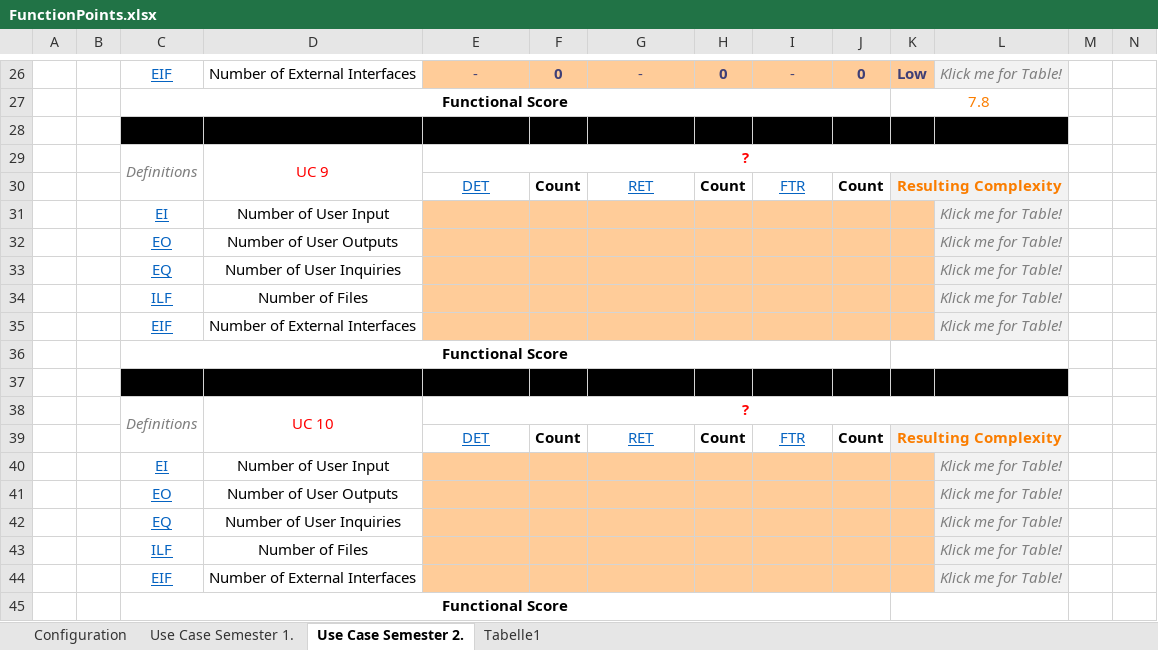
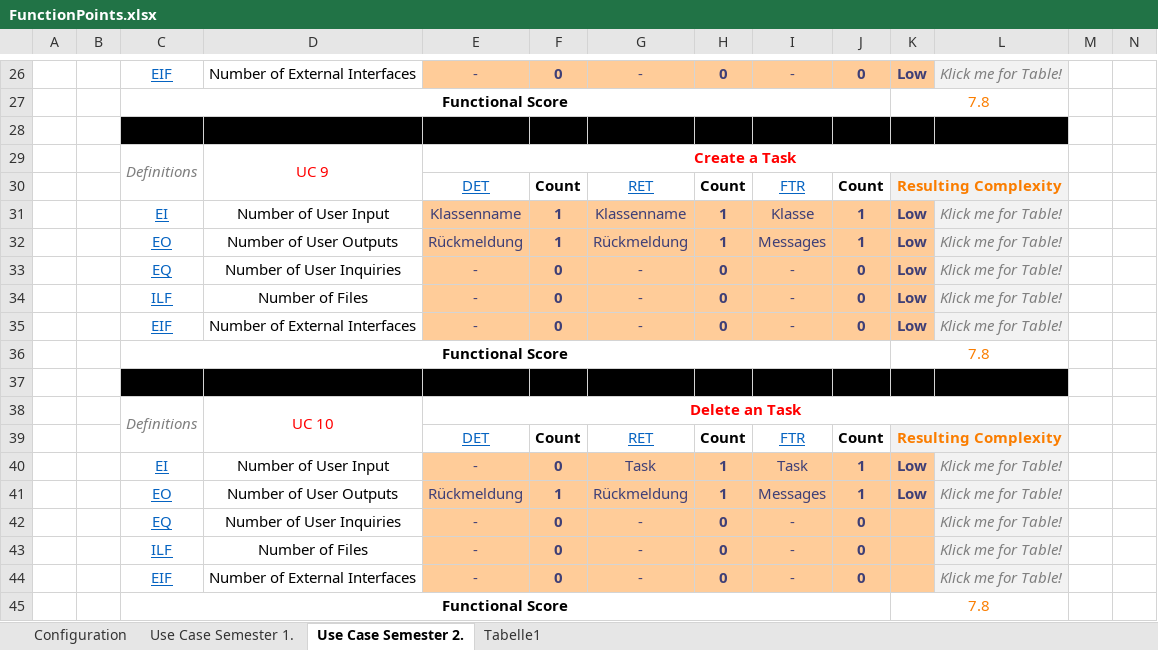
Before and after one commit to Bonk-Army/ASE-Taskhub-Documentation, an Excel workbook: FunctionPoints.xlsx, sheet Use Case Semester 2., drawn as a sheet; only a part is shown, gaps mark what is left out; values as stored, in another font and other column widths than the file's, no borders; charts and pictures not drawn; removed rows and columns are numbered as before the commit, all else as after; the diff names each change by its address in the sheet, - before the commit and + after, or states it on an @@ line.

Commit message:
Updated FunctionPoints.xlsx

```diff
--- a/FunctionPoints.xlsx (sheet Use Case Semester 2.)
+++ b/FunctionPoints.xlsx (sheet Use Case Semester 2.)
-E29: ?
+E29: Create a Task
-row 31:  |  | EI | Number of User Input |  |  |  |  |  |  |  | Klick me for Table!
-row 32:  |  | EO | Number of User Outputs |  |  |  |  |  |  |  | Klick me for Table!
-row 33:  |  | EQ | Number of User Inquiries |  |  |  |  |  |  |  | Klick me for Table!
-row 34:  |  | ILF | Number of Files |  |  |  |  |  |  |  | Klick me for Table!
-row 35:  |  | EIF | Number of External Interfaces |  |  |  |  |  |  |  | Klick me for Table!
-row 36:  |  | Functional Score
+row 31:  |  | EI | Number of User Input | Klassenname | 1 | Klassenname | 1 | Klasse | 1 | Low | Klick me for Table!
+row 32:  |  | EO | Number of User Outputs | Rückmeldung | 1 | Rückmeldung | 1 | Messages | 1 | Low | Klick me for Table!
+row 33:  |  | EQ | Number of User Inquiries | - | 0 | - | 0 | - | 0 | Low | Klick me for Table!
+row 34:  |  | ILF | Number of Files | - | 0 | - | 0 | - | 0 | Low | Klick me for Table!
+row 35:  |  | EIF | Number of External Interfaces | - | 0 | - | 0 | - | 0 | Low | Klick me for Table!
+row 36:  |  | Functional Score |  |  |  |  |  |  |  | 7.8
-E38: ?
+E38: Delete an Task
-row 40:  |  | EI | Number of User Input |  |  |  |  |  |  |  | Klick me for Table!
-row 41:  |  | EO | Number of User Outputs |  |  |  |  |  |  |  | Klick me for Table!
-row 42:  |  | EQ | Number of User Inquiries |  |  |  |  |  |  |  | Klick me for Table!
-row 43:  |  | ILF | Number of Files |  |  |  |  |  |  |  | Klick me for Table!
-row 44:  |  | EIF | Number of External Interfaces |  |  |  |  |  |  |  | Klick me for Table!
-row 45:  |  | Functional Score
+row 40:  |  | EI | Number of User Input | - | 0 | Task | 1 | Task | 1 | Low | Klick me for Table!
+row 41:  |  | EO | Number of User Outputs | Rückmeldung | 1 | Rückmeldung | 1 | Messages | 1 | Low | Klick me for Table!
+row 42:  |  | EQ | Number of User Inquiries | - | 0 | - | 0 | - | 0 |  | Klick me for Table!
+row 43:  |  | ILF | Number of Files | - | 0 | - | 0 | - | 0 |  | Klick me for Table!
+row 44:  |  | EIF | Number of External Interfaces | - | 0 | - | 0 | - | 0 |  | Klick me for Table!
+row 45:  |  | Functional Score |  |  |  |  |  |  |  | 7.8
```
Also changed, not shown: sheet Tabelle1, charts or pictures.
